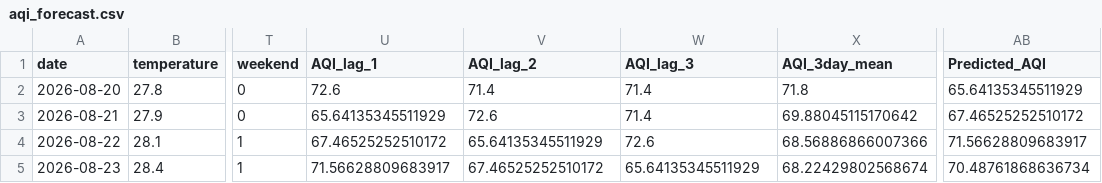
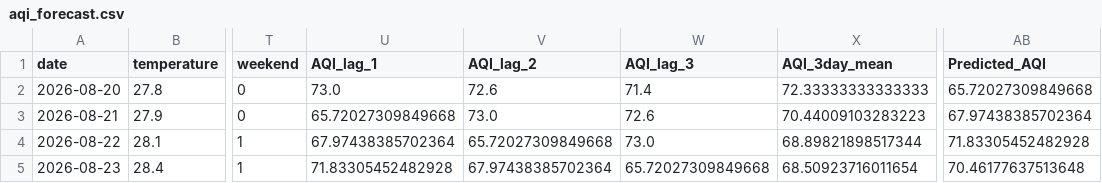
Before and after one commit to mahaamkhan245-cyber/aqi-forecast, a CSV file: data/processed/aqi_forecast.csv, drawn as a sheet; only a part is shown, gaps mark what is left out; the diff names each change by its address in the sheet, - before the commit and + after, or states it on an @@ line.

```diff
--- a/data/processed/aqi_forecast.csv
+++ b/data/processed/aqi_forecast.csv
-U2 (AQI_lag_1): 72.6
+U2 (AQI_lag_1): 73.0
-V2 (AQI_lag_2): 71.4
+V2 (AQI_lag_2): 72.6
-X2 (AQI_3day_mean): 71.8
+X2 (AQI_3day_mean): 72.33333333333333
-AB2 (Predicted_AQI): 65.64135345511929
+AB2 (Predicted_AQI): 65.72027309849668
-U3 (AQI_lag_1): 65.64135345511929
+U3 (AQI_lag_1): 65.72027309849668
-V3 (AQI_lag_2): 72.6
+V3 (AQI_lag_2): 73.0
-W3 (AQI_lag_3): 71.4
+W3 (AQI_lag_3): 72.6
-X3 (AQI_3day_mean): 69.88045115170642
+X3 (AQI_3day_mean): 70.44009103283223
-AB3 (Predicted_AQI): 67.46525252510172
+AB3 (Predicted_AQI): 67.97438385702364
-U4 (AQI_lag_1): 67.46525252510172
+U4 (AQI_lag_1): 67.97438385702364
-V4 (AQI_lag_2): 65.64135345511929
+V4 (AQI_lag_2): 65.72027309849668
-W4 (AQI_lag_3): 72.6
+W4 (AQI_lag_3): 73.0
-X4 (AQI_3day_mean): 68.56886866007366
+X4 (AQI_3day_mean): 68.89821898517344
-AB4 (Predicted_AQI): 71.56628809683917
+AB4 (Predicted_AQI): 71.83305452482928
-U5 (AQI_lag_1): 71.56628809683917
+U5 (AQI_lag_1): 71.83305452482928
-V5 (AQI_lag_2): 67.46525252510172
+V5 (AQI_lag_2): 67.97438385702364
-W5 (AQI_lag_3): 65.64135345511929
+W5 (AQI_lag_3): 65.72027309849668
-X5 (AQI_3day_mean): 68.22429802568674
+X5 (AQI_3day_mean): 68.50923716011654
-AB5 (Predicted_AQI): 70.48761868636734
+AB5 (Predicted_AQI): 70.46177637513648
```
Also changed, not shown: 1 other file.
